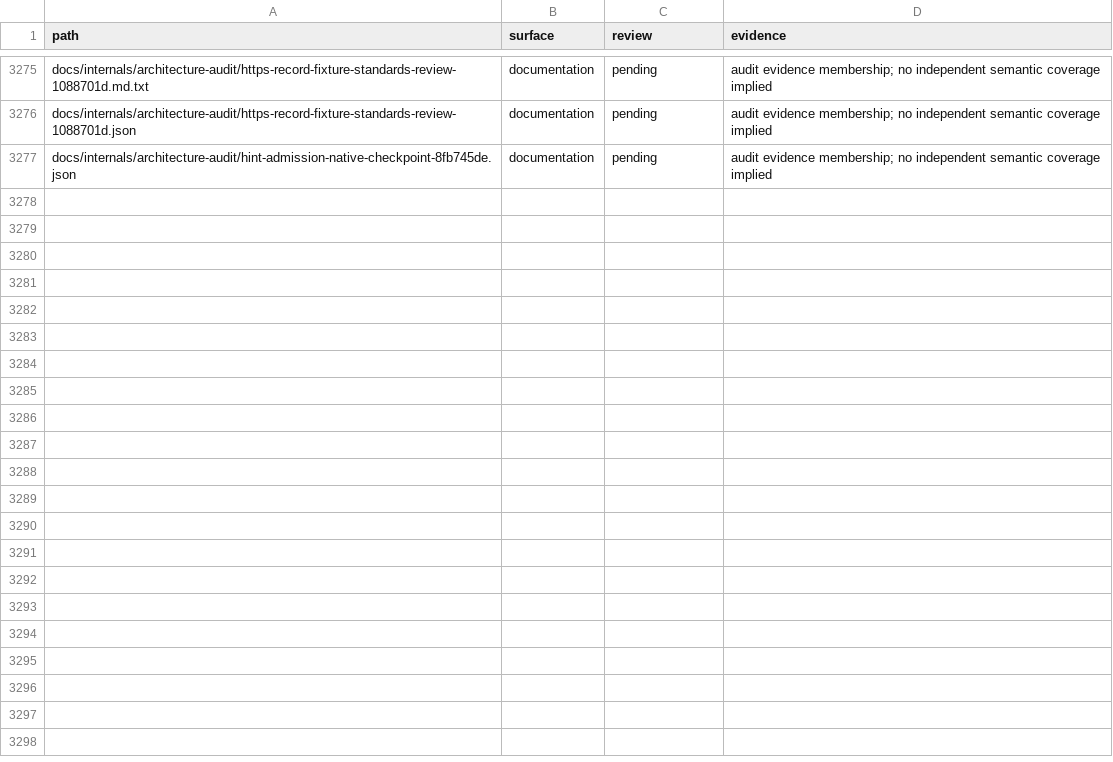
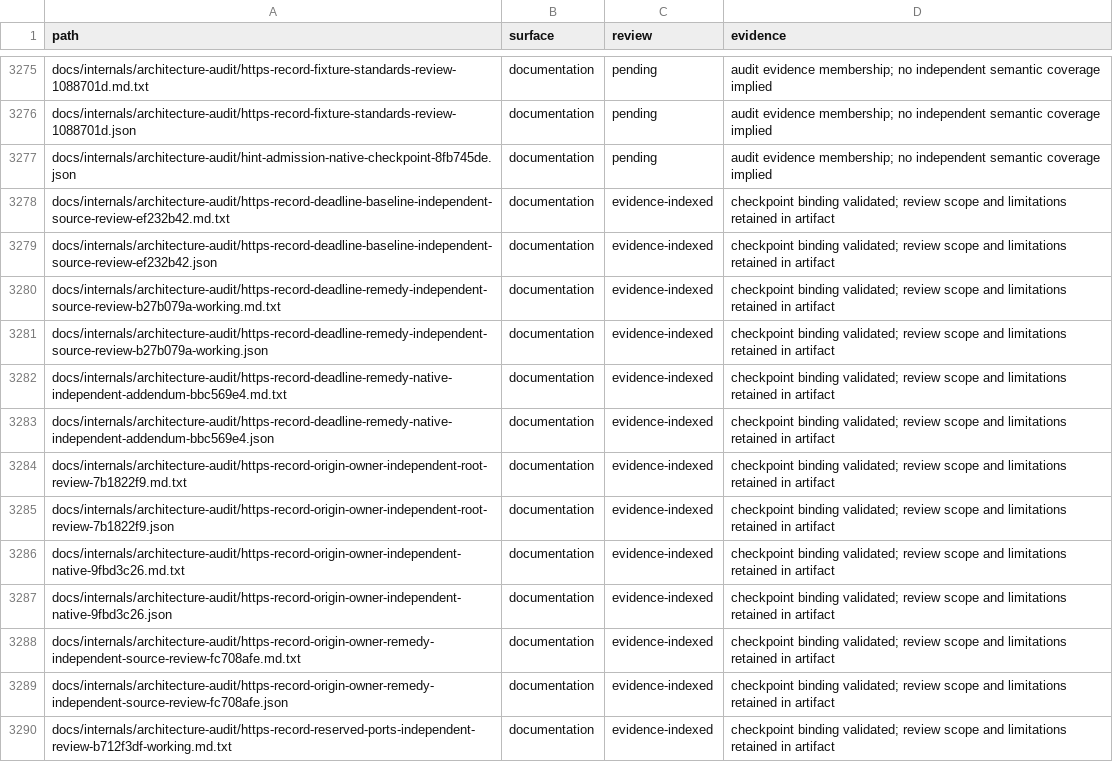
Before and after one commit to bywayhq/phantom, a TSV file: docs/internals/architecture-audit/inventory.tsv, drawn as a sheet; only a part is shown, gaps mark what is left out; the diff covers the shown part only; the diff names each change by its address in the sheet, - before the commit and + after, or states it on an @@ line.

Commit message:
docs(audit): record deadline and ownership repair verification

```diff
--- a/docs/internals/architecture-audit/inventory.tsv
+++ b/docs/internals/architecture-audit/inventory.tsv
+row 3278: docs/internals/architecture-audit/https-record-deadline-baseline-independent-source-review-ef232b42.md.txt | documentation | evidence-indexed | checkpoint binding validated; review scope and limitations retained in artifact
+row 3279: docs/internals/architecture-audit/https-record-deadline-baseline-independent-source-review-ef232b42.json | documentation | evidence-indexed | checkpoint binding validated; review scope and limitations retained in artifact
+row 3280: docs/internals/architecture-audit/https-record-deadline-remedy-independent-source-review-b27b079a-working.md.txt | documentation | evidence-indexed | checkpoint binding validated; review scope and limitations retained in artifact
+row 3281: docs/internals/architecture-audit/https-record-deadline-remedy-independent-source-review-b27b079a-working.json | documentation | evidence-indexed | checkpoint binding validated; review scope and limitations retained in artifact
+row 3282: docs/internals/architecture-audit/https-record-deadline-remedy-native-independent-addendum-bbc569e4.md.txt | documentation | evidence-indexed | checkpoint binding validated; review scope and limitations retained in artifact
+row 3283: docs/internals/architecture-audit/https-record-deadline-remedy-native-independent-addendum-bbc569e4.json | documentation | evidence-indexed | checkpoint binding validated; review scope and limitations retained in artifact
+row 3284: docs/internals/architecture-audit/https-record-origin-owner-independent-root-review-7b1822f9.md.txt | documentation | evidence-indexed | checkpoint binding validated; review scope and limitations retained in artifact
+row 3285: docs/internals/architecture-audit/https-record-origin-owner-independent-root-review-7b1822f9.json | documentation | evidence-indexed | checkpoint binding validated; review scope and limitations retained in artifact
+row 3286: docs/internals/architecture-audit/https-record-origin-owner-independent-native-9fbd3c26.md.txt | documentation | evidence-indexed | checkpoint binding validated; review scope and limitations retained in artifact
+row 3287: docs/internals/architecture-audit/https-record-origin-owner-independent-native-9fbd3c26.json | documentation | evidence-indexed | checkpoint binding validated; review scope and limitations retained in artifact
+row 3288: docs/internals/architecture-audit/https-record-origin-owner-remedy-independent-source-review-fc708afe.md.txt | documentation | evidence-indexed | checkpoint binding validated; review scope and limitations retained in artifact
+row 3289: docs/internals/architecture-audit/https-record-origin-owner-remedy-independent-source-review-fc708afe.json | documentation | evidence-indexed | checkpoint binding validated; review scope and limitations retained in artifact
+row 3290: docs/internals/architecture-audit/https-record-reserved-ports-independent-review-b712f3df-working.md.txt | documentation | evidence-indexed | checkpoint binding validated; review scope and limitations retained in artifact
```
Also changed, not shown: 12 added rows elsewhere in this file, 27 other files.
